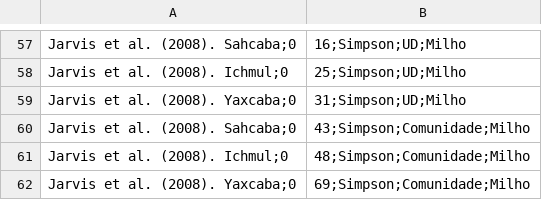
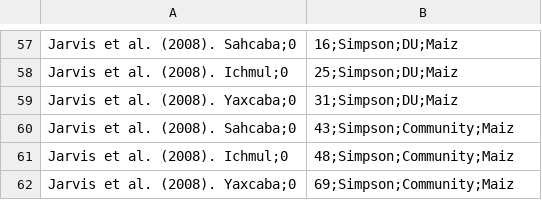
Before and after one commit to vitorhirata/project-agrobio, a CSV file: bibliografic-revision/csv/index.csv, drawn as a sheet; only a part is shown, gaps mark what is left out; the diff covers the shown part only; the diff names each change by its address in the sheet, - before the commit and + after, or states it on an @@ line.

```diff
--- a/bibliografic-revision/csv/index.csv
+++ b/bibliografic-revision/csv/index.csv
-B57: 16;Simpson;UD;Milho
+B57: 16;Simpson;DU;Maiz
-B58: 25;Simpson;UD;Milho
+B58: 25;Simpson;DU;Maiz
-B59: 31;Simpson;UD;Milho
+B59: 31;Simpson;DU;Maiz
-B60: 43;Simpson;Comunidade;Milho
+B60: 43;Simpson;Community;Maiz
-B61: 48;Simpson;Comunidade;Milho
+B61: 48;Simpson;Community;Maiz
-B62: 69;Simpson;Comunidade;Milho
+B62: 69;Simpson;Community;Maiz
```
Also changed, not shown: 56 edited cells elsewhere in this file, bibliografic-revision/csv/data_revision.csv, 46 other files.
